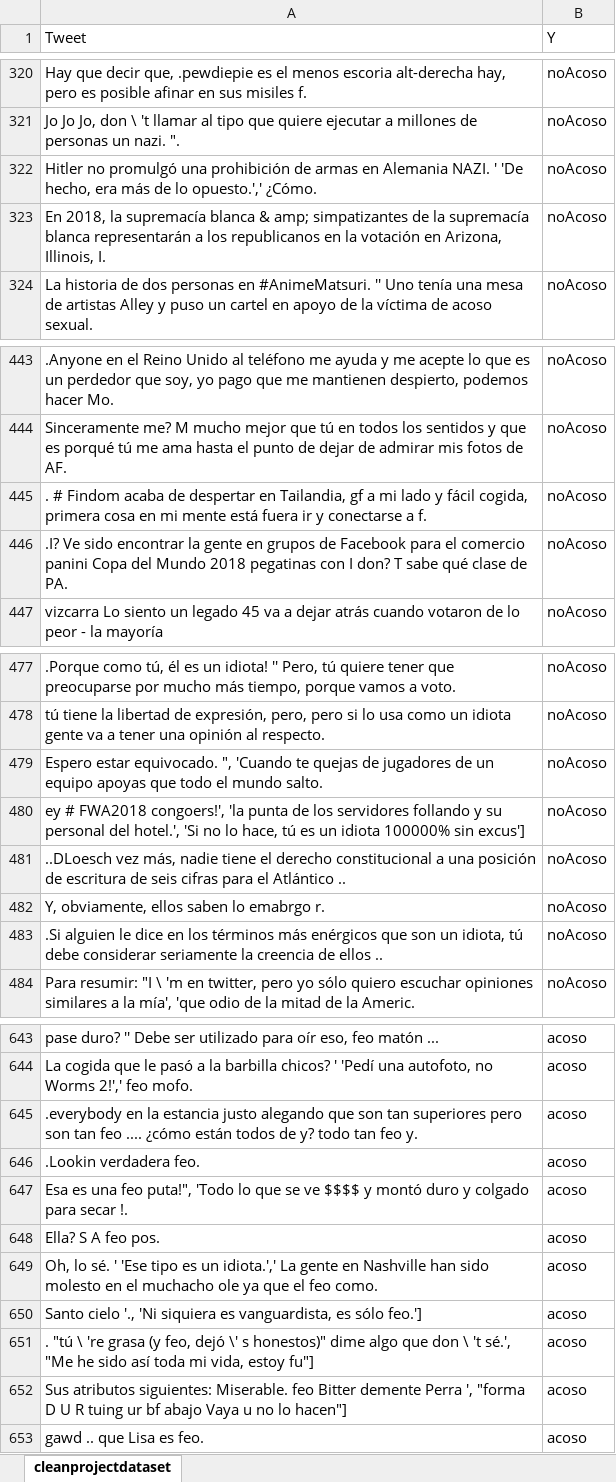
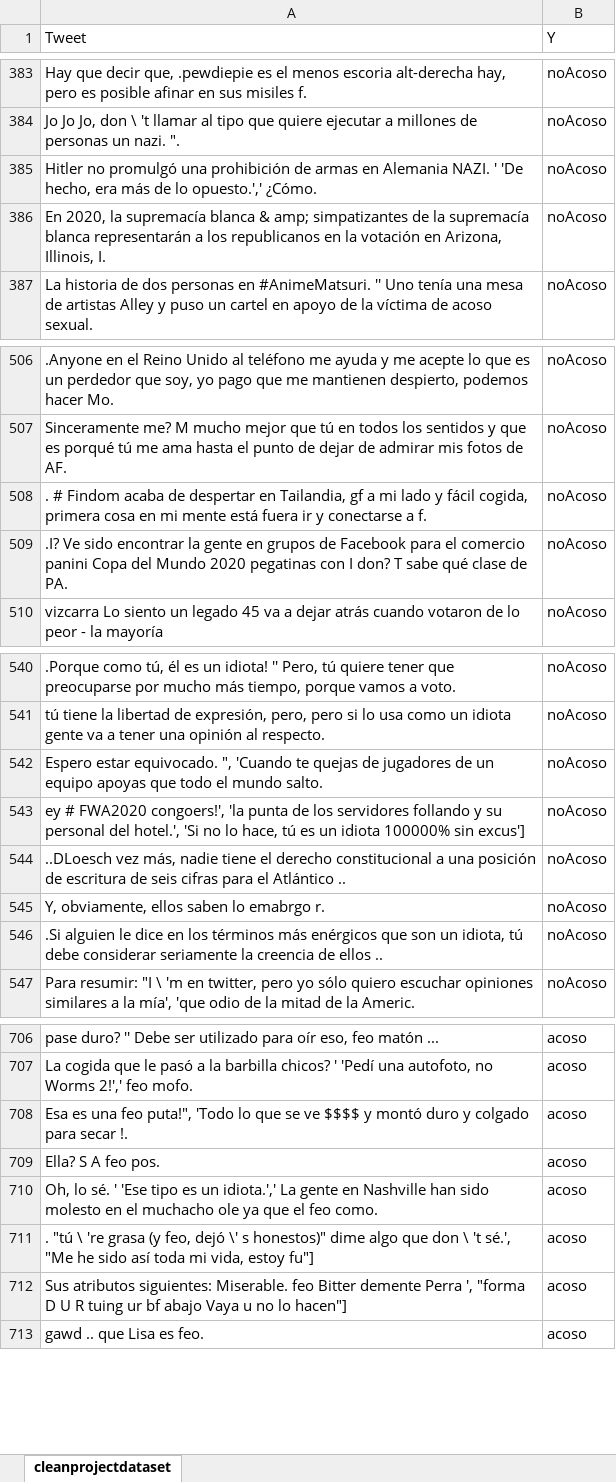
Before and after one commit to anthonywainer/bullying_on_twitter_pe, an Excel workbook: dataSet/dataset_twitter.xlsx, sheet cleanprojectdataset, drawn as a sheet; only a part is shown, gaps mark what is left out; values as stored, in another font and other column widths than the file's, no borders; charts and pictures not drawn; removed rows and columns are numbered as before the commit, all else as after; the diff covers the shown part only; the diff names each change by its address in the sheet, - before the commit and + after, or states it on an @@ line.

```diff
--- a/dataSet/dataset_twitter.xlsx (sheet cleanprojectdataset)
+++ b/dataSet/dataset_twitter.xlsx (sheet cleanprojectdataset)
-A386 (Tweet): En 2018, la supremacía…
+A386 (Tweet): En 2020, la supremacía…
-A509 (Tweet): …del Mundo 2018 pegatinas con…
+A509 (Tweet): …del Mundo 2020 pegatinas con…
-A543 (Tweet): ey # FWA2018 congoers!', 'la…
+A543 (Tweet): ey # FWA2020 congoers!', 'la…
-row 645: .everybody en la estancia justo alegando que son tan superiores pero son tan feo .... ¿cómo están todos de y? todo tan feo y. | acoso
-row 646: .Lookin verdadera feo. | acoso
-row 650: Santo cielo '., 'Ni siquiera es vanguardista, es sólo feo.'] | acoso
```
Also changed, not shown: 89 added rows, 26 removed rows and 1 edited cell elsewhere in this sheet.
